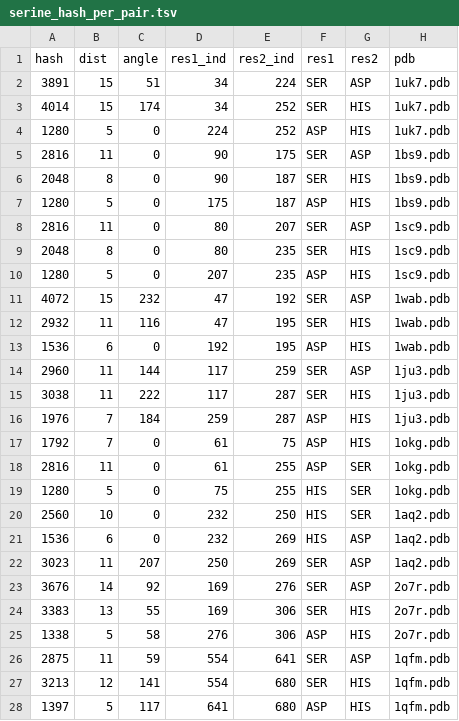
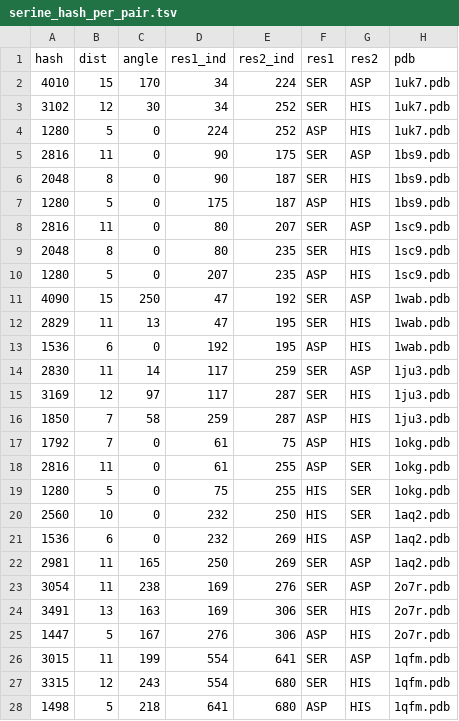
Before and after one commit to steineggerlab/folddisco, a TSV file: data/serine_hash_per_pair.tsv, drawn as a sheet.

```diff
--- a/data/serine_hash_per_pair.tsv
+++ b/data/serine_hash_per_pair.tsv
@@ -1,4 +1,4 @@
 hash	dist	angle	res1_ind	res2_ind	res1	res2	pdb
-3891	15	51	34	224	"SER"	"ASP"	1uk7.pdb
-4014	15	174	34	252	"SER"	"HIS"	1uk7.pdb
+4010	15	170	34	224	"SER"	"ASP"	1uk7.pdb
+3102	12	30	34	252	"SER"	"HIS"	1uk7.pdb
 1280	5	0	224	252	"ASP"	"HIS"	1uk7.pdb
@@ -10,8 +10,8 @@ hash	dist	angle	res1_ind	res2_ind	res1	res2	pdb
 1280	5	0	207	235	"ASP"	"HIS"	1sc9.pdb
-4072	15	232	47	192	"SER"	"ASP"	1wab.pdb
-2932	11	116	47	195	"SER"	"HIS"	1wab.pdb
+4090	15	250	47	192	"SER"	"ASP"	1wab.pdb
+2829	11	13	47	195	"SER"	"HIS"	1wab.pdb
 1536	6	0	192	195	"ASP"	"HIS"	1wab.pdb
-2960	11	144	117	259	"SER"	"ASP"	1ju3.pdb
-3038	11	222	117	287	"SER"	"HIS"	1ju3.pdb
-1976	7	184	259	287	"ASP"	"HIS"	1ju3.pdb
+2830	11	14	117	259	"SER"	"ASP"	1ju3.pdb
+3169	12	97	117	287	"SER"	"HIS"	1ju3.pdb
+1850	7	58	259	287	"ASP"	"HIS"	1ju3.pdb
 1792	7	0	61	75	"ASP"	"HIS"	1okg.pdb
@@ -21,8 +21,8 @@ hash	dist	angle	res1_ind	res2_ind	res1	res2	pdb
 1536	6	0	232	269	"HIS"	"ASP"	1aq2.pdb
-3023	11	207	250	269	"SER"	"ASP"	1aq2.pdb
-3676	14	92	169	276	"SER"	"ASP"	2o7r.pdb
-3383	13	55	169	306	"SER"	"HIS"	2o7r.pdb
-1338	5	58	276	306	"ASP"	"HIS"	2o7r.pdb
-2875	11	59	554	641	"SER"	"ASP"	1qfm.pdb
-3213	12	141	554	680	"SER"	"HIS"	1qfm.pdb
-1397	5	117	641	680	"ASP"	"HIS"	1qfm.pdb
+2981	11	165	250	269	"SER"	"ASP"	1aq2.pdb
+3054	11	238	169	276	"SER"	"ASP"	2o7r.pdb
+3491	13	163	169	306	"SER"	"HIS"	2o7r.pdb
+1447	5	167	276	306	"ASP"	"HIS"	2o7r.pdb
+3015	11	199	554	641	"SER"	"ASP"	1qfm.pdb
+3315	12	243	554	680	"SER"	"HIS"	1qfm.pdb
+1498	5	218	641	680	"ASP"	"HIS"	1qfm.pdb
```
Also changed, not shown: data/homeobox_index_table.tsv, data/yeast_index_table.tsv, 7 other files.
